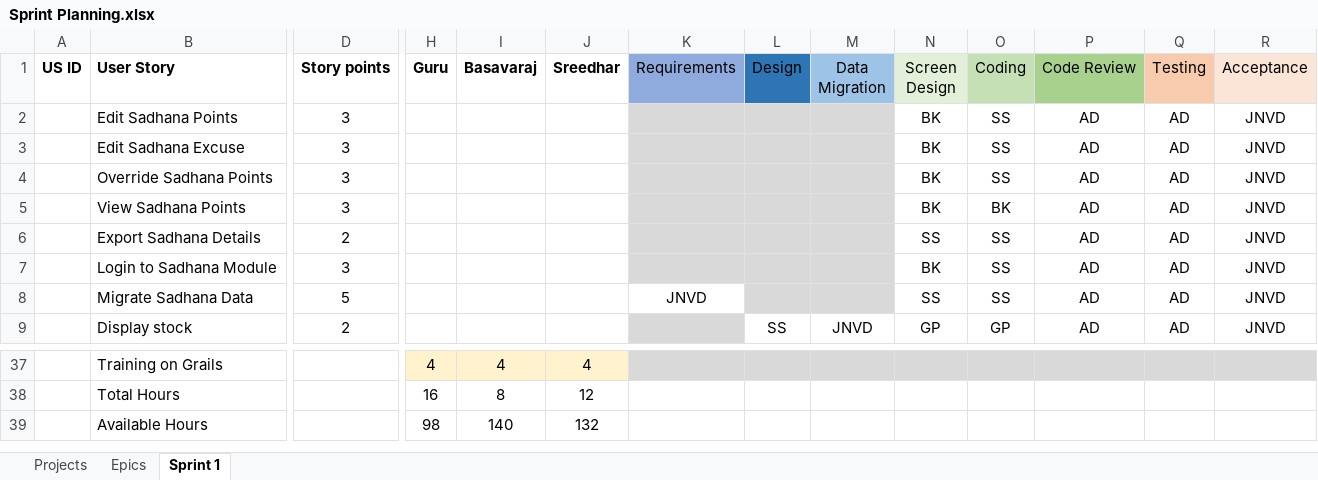
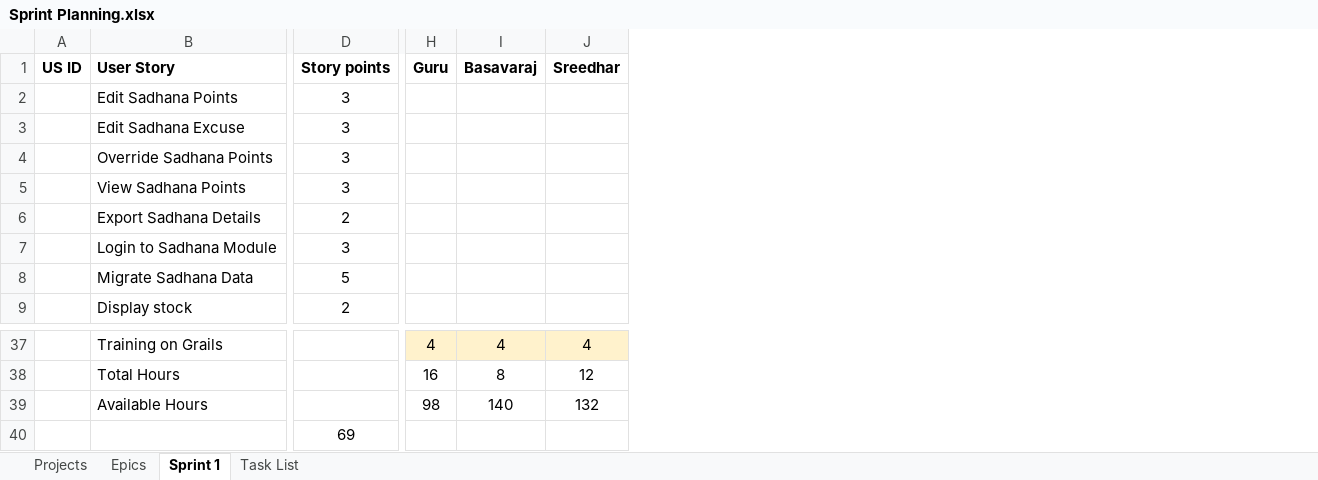
Before and after one commit to basavarajskumbar/Applications, an Excel workbook: Sprint Planning.xlsx, sheet Sprint 1, drawn as a sheet; only a part is shown, gaps mark what is left out; values as stored, in another font and other column widths than the file's, no borders; removed rows and columns are numbered as before the commit, all else as after; rows hold the shown columns only; the diff names each change by its address in the sheet, - before the commit and + after, or states it on an @@ line.

Commit message:
IT IMS and Sadhana Module
Sprint User Stories updated

```diff
--- a/Sprint Planning.xlsx (sheet Sprint 1)
+++ b/Sprint Planning.xlsx (sheet Sprint 1)
+sheet tab: Task List
-column K (Requirements), row 8: JNVD
-column L (Design), row 9: SS
-column M (Data Migration), row 9: JNVD
-column N (Screen Design), rows 2-9: BK | BK | BK | BK | SS | BK | SS | GP
-column O (Coding), rows 2-9: SS | SS | SS | BK | SS | SS | SS | GP
-column P (Code Review), rows 2-9: all AD
-column Q (Testing), rows 2-9: all AD
-column R (Acceptance), rows 2-9: all JNVD
+row 40:  |  | 69
```
Also changed, not shown: sheet Projects, 3 other files.
